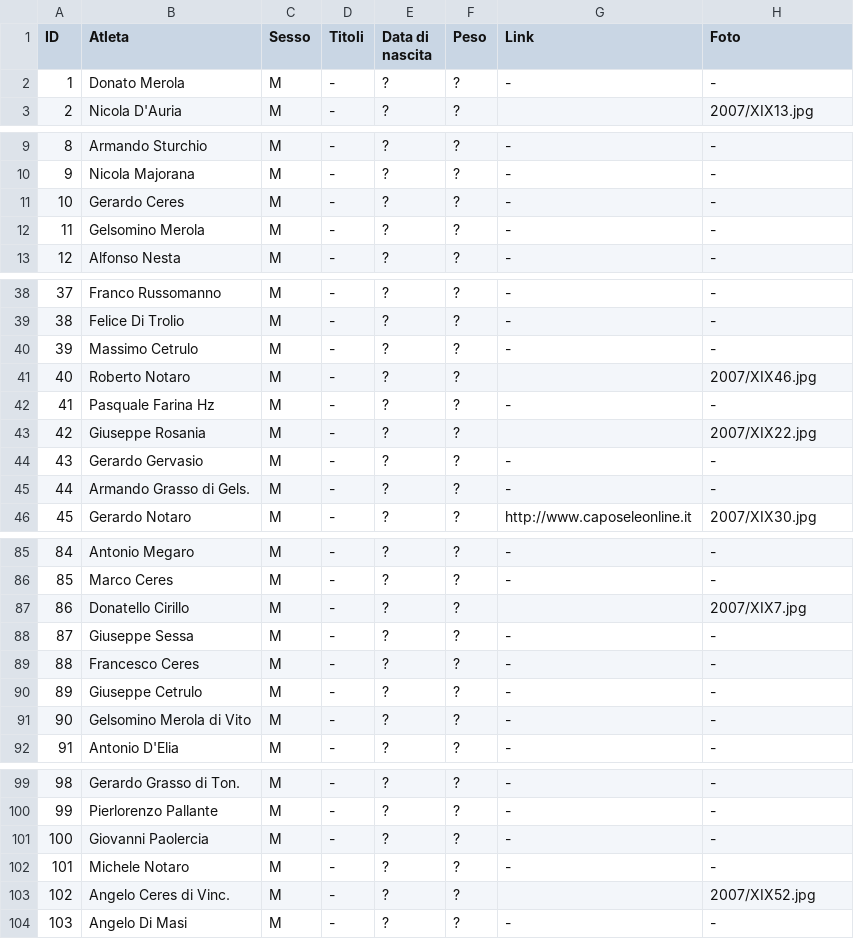
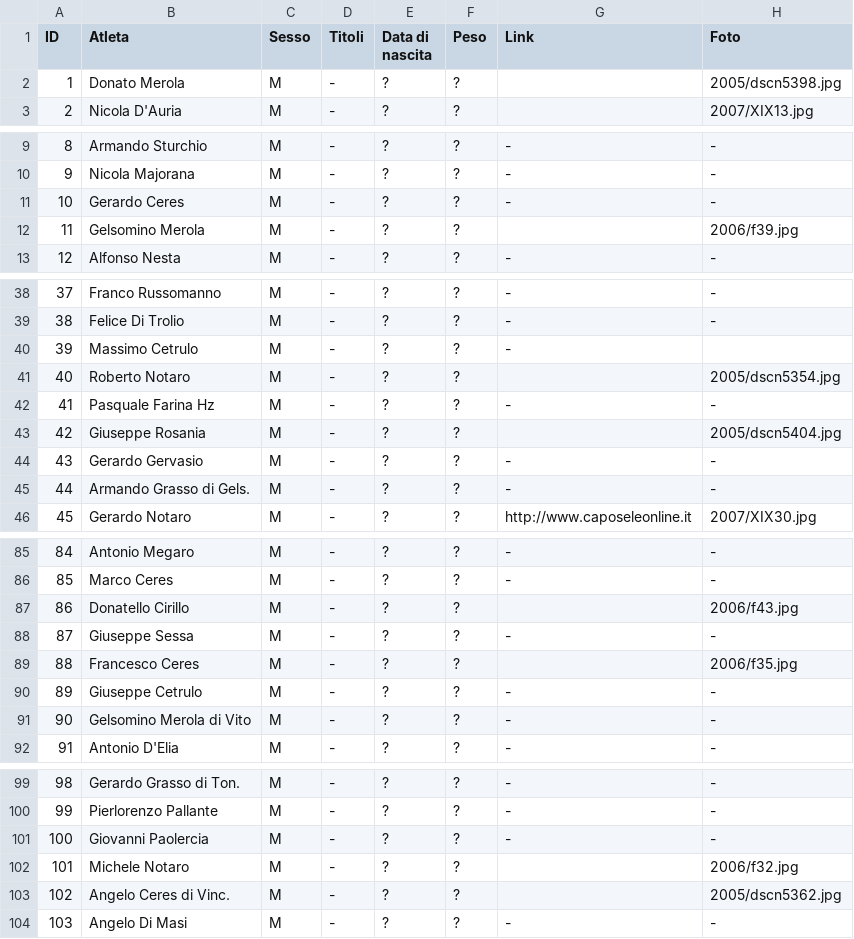
Before and after one commit to pceres/stralaceno, a CSV file: custom/dati/atleti_laceno.csv, drawn as a sheet; only a part is shown, gaps mark what is left out; the diff covers the shown part only.

Commit message:
- aggiunte altre foto (by Paolo Viscardi);

```diff
--- a/custom/dati/atleti_laceno.csv
+++ b/custom/dati/atleti_laceno.csv
@@ -1,3 +1,3 @@
 ID;Atleta;Sesso;Titoli;Data di nascita;Peso;Link;Foto
-1;Donato Merola;M;-;?;?;-;-
+1;Donato Merola;M;-;?;?; ;2005/dscn5398.jpg
 2;Nicola D'Auria;M;-;?;?; ;2007/XIX13.jpg
@@ -11,3 +11,3 @@ ID;Atleta;Sesso;Titoli;Data di nascita;Peso;Link;Foto
 10;Gerardo Ceres;M;-;?;?;-;-
-11;Gelsomino Merola;M;-;?;?;-;-
+11;Gelsomino Merola;M;-;?;?; ;2006/f39.jpg
 12;Alfonso Nesta;M;-;?;?;-;-
@@ -39,6 +39,6 @@ ID;Atleta;Sesso;Titoli;Data di nascita;Peso;Link;Foto
 38;Felice Di Trolio;M;-;?;?;-;-
-39;Massimo Cetrulo;M;-;?;?;-;-
-40;Roberto Notaro;M;-;?;?; ;2007/XIX46.jpg
+39;Massimo Cetrulo;M;-;?;?;-;
+40;Roberto Notaro;M;-;?;?; ;2005/dscn5354.jpg
 41;Pasquale Farina Hz;M;-;?;?;-;-
-42;Giuseppe Rosania;M;-;?;?; ;2007/XIX22.jpg
+42;Giuseppe Rosania;M;-;?;?; ;2005/dscn5404.jpg
 43;Gerardo Gervasio;M;-;?;?;-;-
@@ -86,5 +86,5 @@ ID;Atleta;Sesso;Titoli;Data di nascita;Peso;Link;Foto
 85;Marco Ceres;M;-;?;?;-;-
-86;Donatello Cirillo;M;-;?;?; ;2007/XIX7.jpg
+86;Donatello Cirillo;M;-;?;?; ;2006/f43.jpg
 87;Giuseppe Sessa;M;-;?;?;-;-
-88;Francesco Ceres;M;-;?;?;-;-
+88;Francesco Ceres;M;-;?;?; ;2006/f35.jpg
 89;Giuseppe Cetrulo;M;-;?;?;-;-
@@ -101,4 +101,4 @@ ID;Atleta;Sesso;Titoli;Data di nascita;Peso;Link;Foto
 100;Giovanni Paolercia;M;-;?;?;-;-
-101;Michele Notaro;M;-;?;?;-;-
-102;Angelo Ceres di Vinc.;M;-;?;?; ;2007/XIX52.jpg
+101;Michele Notaro;M;-;?;?; ;2006/f32.jpg
+102;Angelo Ceres di Vinc.;M;-;?;?; ;2005/dscn5362.jpg
 103;Angelo Di Masi;M;-;?;?;-;-
```
Also changed, not shown: 27 edited cells elsewhere in this file, 1 other file.
